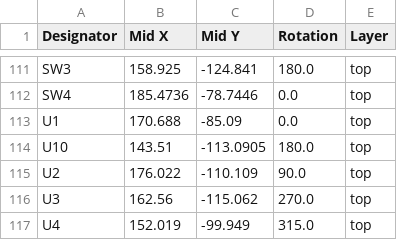
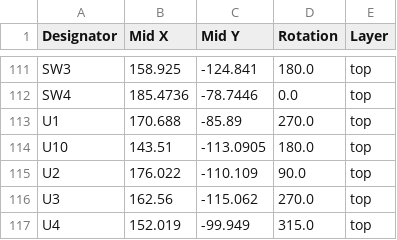
Before and after one commit to bleroy/3d-junkyard, a CSV file: DecentUSB/DecentUSB2040/production/positions.csv, drawn as a sheet; only a part is shown, gaps mark what is left out.

```diff
--- a/DecentUSB/DecentUSB2040/production/positions.csv
+++ b/DecentUSB/DecentUSB2040/production/positions.csv
@@ -112,3 +112,3 @@ SW3,158.925,-124.841,180.0,top
 SW4,185.4736,-78.7446,0.0,top
-U1,170.688,-85.09,0.0,top
+U1,170.688,-85.89,270.0,top
 U10,143.51,-113.0905,180.0,top
```
Also changed, not shown: DecentUSB/DecentUSB2040/production/bom.csv, 10 other files.
